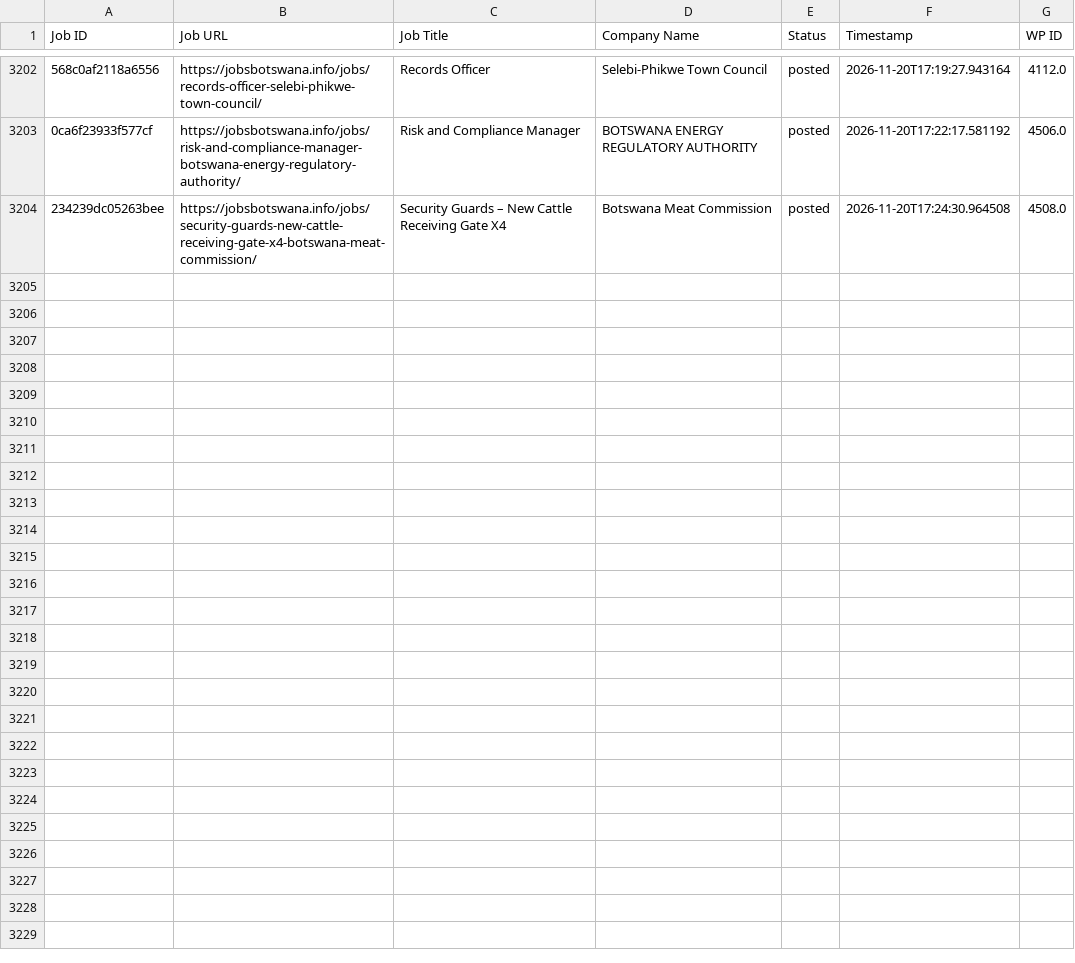
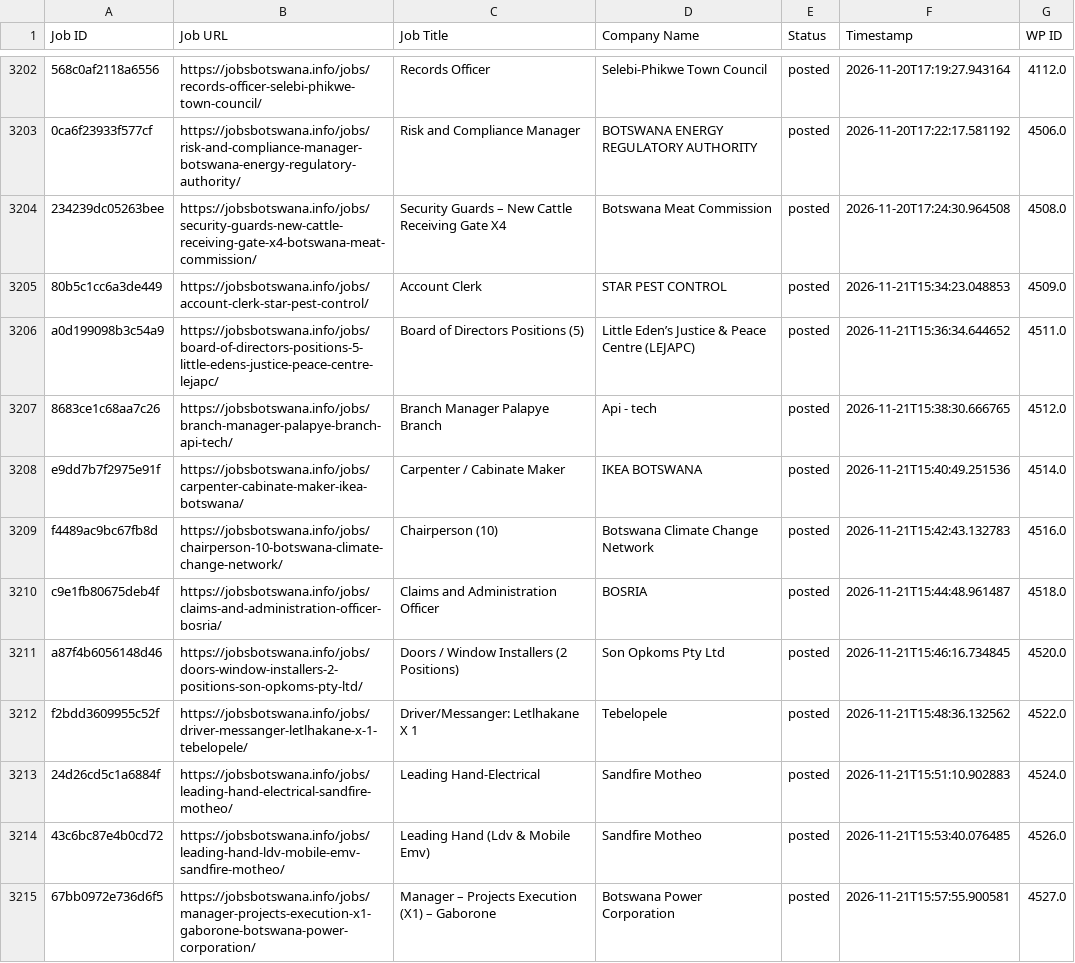
Before and after one commit to projectfetcher/bw, a CSV file: jobsbotswana_processed.csv, drawn as a sheet; only a part is shown, gaps mark what is left out; the diff covers the shown part only; the diff names each change by its address in the sheet, - before the commit and + after, or states it on an @@ line.

```diff
--- a/jobsbotswana_processed.csv
+++ b/jobsbotswana_processed.csv
+row 3205: 80b5c1cc6a3de449 | https://jobsbotswana.info/jobs/account-clerk-star-pest-control/ | Account Clerk | STAR PEST CONTROL | posted | 2026-11-21T15:34:23.048853 | 4509.0
+row 3206: a0d199098b3c54a9 | https://jobsbotswana.info/jobs/board-of-directors-positions-5-little-edens-justice-peace-centre-lejapc/ | Board of Directors Positions (5) | Little Eden’s Justice & Peace Centre (LEJAPC) | posted | 2026-11-21T15:36:34.644652 | 4511.0
+row 3207: 8683ce1c68aa7c26 | https://jobsbotswana.info/jobs/branch-manager-palapye-branch-api-tech/ | Branch Manager Palapye Branch | Api - tech | posted | 2026-11-21T15:38:30.666765 | 4512.0
+row 3208: e9dd7b7f2975e91f | https://jobsbotswana.info/jobs/carpenter-cabinate-maker-ikea-botswana/ | Carpenter / Cabinate Maker | IKEA BOTSWANA | posted | 2026-11-21T15:40:49.251536 | 4514.0
+row 3209: f4489ac9bc67fb8d | https://jobsbotswana.info/jobs/chairperson-10-botswana-climate-change-network/ | Chairperson (10) | Botswana Climate Change Network | posted | 2026-11-21T15:42:43.132783 | 4516.0
+row 3210: c9e1fb80675deb4f | https://jobsbotswana.info/jobs/claims-and-administration-officer-bosria/ | Claims and Administration Officer | BOSRIA | posted | 2026-11-21T15:44:48.961487 | 4518.0
+row 3211: a87f4b6056148d46 | https://jobsbotswana.info/jobs/doors-window-installers-2-positions-son-opkoms-pty-ltd/ | Doors / Window Installers (2 Positions) | Son Opkoms Pty Ltd | posted | 2026-11-21T15:46:16.734845 | 4520.0
+row 3212: f2bdd3609955c52f | https://jobsbotswana.info/jobs/driver-messanger-letlhakane-x-1-tebelopele/ | Driver/Messanger: Letlhakane X 1 | Tebelopele | posted | 2026-11-21T15:48:36.132562 | 4522.0
+row 3213: 24d26cd5c1a6884f | https://jobsbotswana.info/jobs/leading-hand-electrical-sandfire-motheo/ | Leading Hand-Electrical | Sandfire Motheo | posted | 2026-11-21T15:51:10.902883 | 4524.0
+row 3214: 43c6bc87e4b0cd72 | https://jobsbotswana.info/jobs/leading-hand-ldv-mobile-emv-sandfire-motheo/ | Leading Hand (Ldv & Mobile Emv) | Sandfire Motheo | posted | 2026-11-21T15:53:40.076485 | 4526.0
+row 3215: 67bb0972e736d6f5 | https://jobsbotswana.info/jobs/manager-projects-execution-x1-gaborone-botswana-power-corporation/ | Manager – Projects Execution (X1) – Gaborone | Botswana Power Corporation | posted | 2026-11-21T15:57:55.900581 | 4527.0
```
Also changed, not shown: 11 added rows elsewhere in this file.
